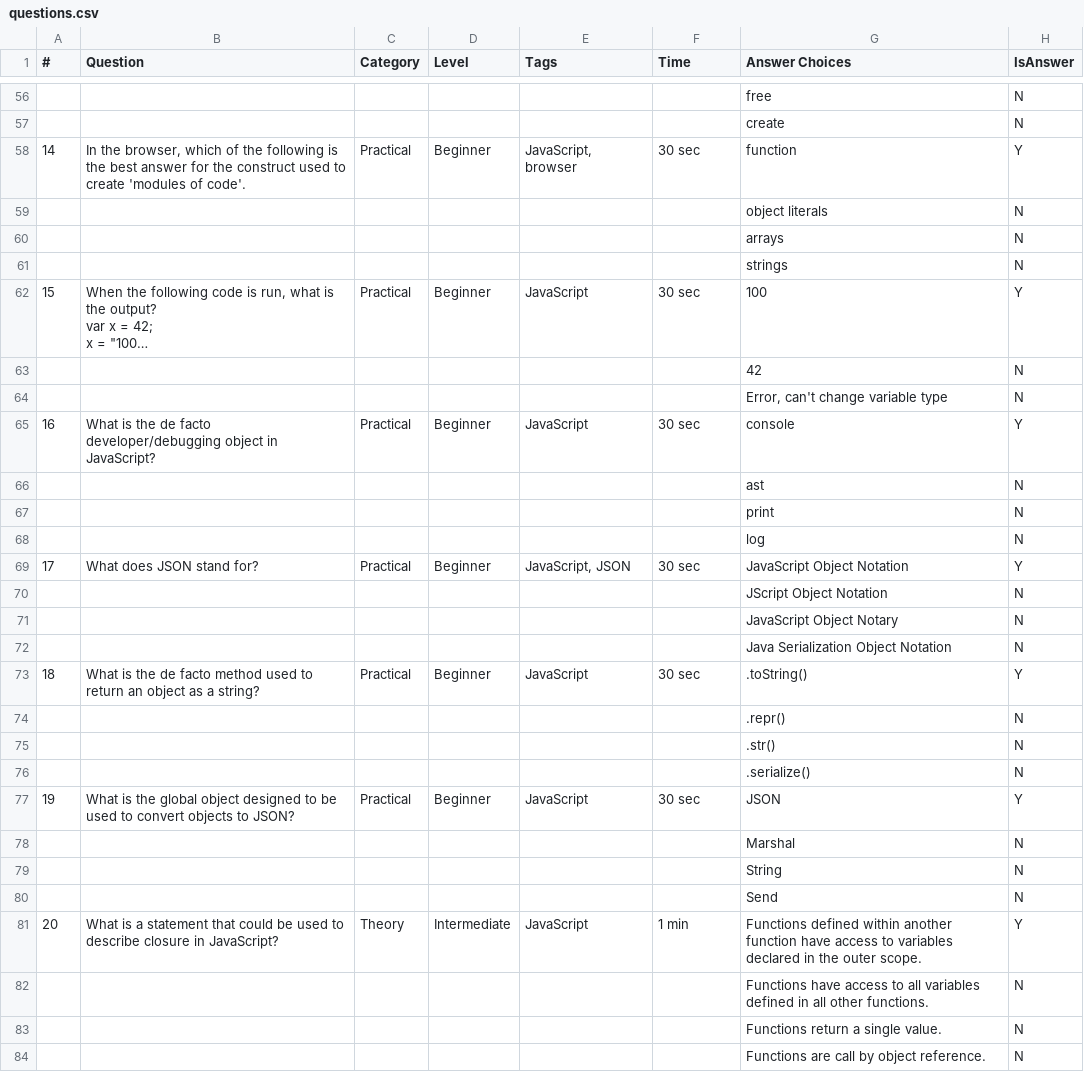
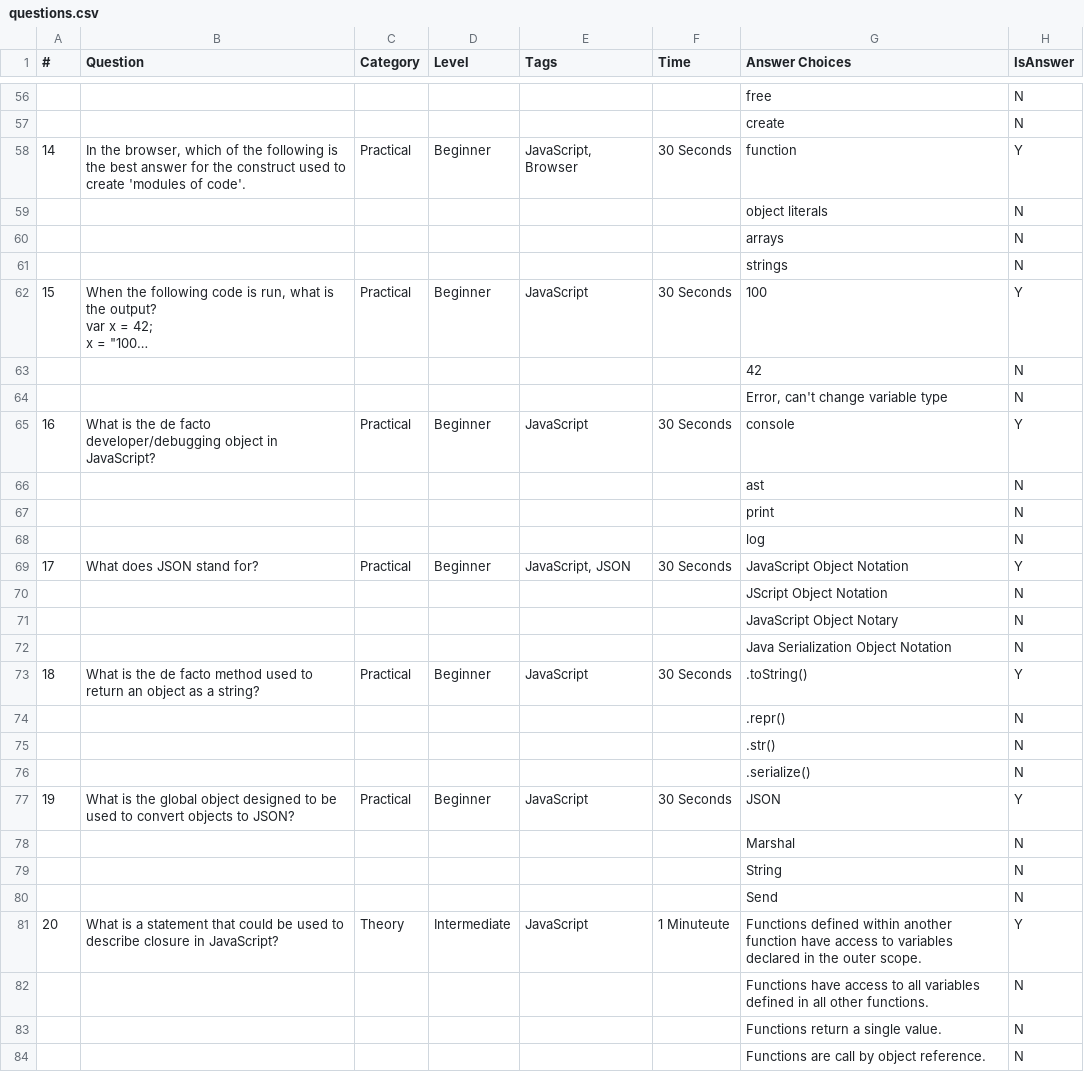
Before and after one commit to jeremyosborne/js-questions, a CSV file: questions.csv, drawn as a sheet; only a part is shown, gaps mark what is left out; long unchanged cells end in …; the diff covers the shown part only; the diff names each change by its address in the sheet, - before the commit and + after, or states it on an @@ line.

```diff
--- a/questions.csv
+++ b/questions.csv
-E58 (Tags): JavaScript, browser
+E58 (Tags): JavaScript, Browser
-F58 (Time): 30 sec
+F58 (Time): 30 Seconds
-F62 (Time): 30 sec
+F62 (Time): 30 Seconds
-F65 (Time): 30 sec
+F65 (Time): 30 Seconds
-F69 (Time): 30 sec
+F69 (Time): 30 Seconds
-F73 (Time): 30 sec
+F73 (Time): 30 Seconds
-F77 (Time): 30 sec
+F77 (Time): 30 Seconds
-F81 (Time): 1 min
+F81 (Time): 1 Minuteute
```
Also changed, not shown: 21 edited cells elsewhere in this file.
